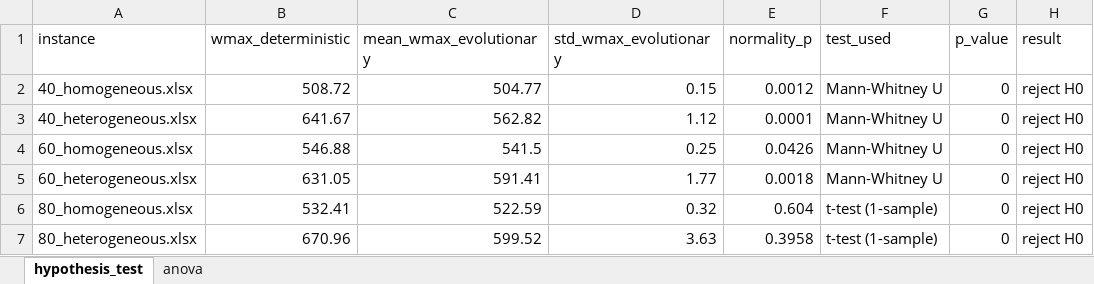
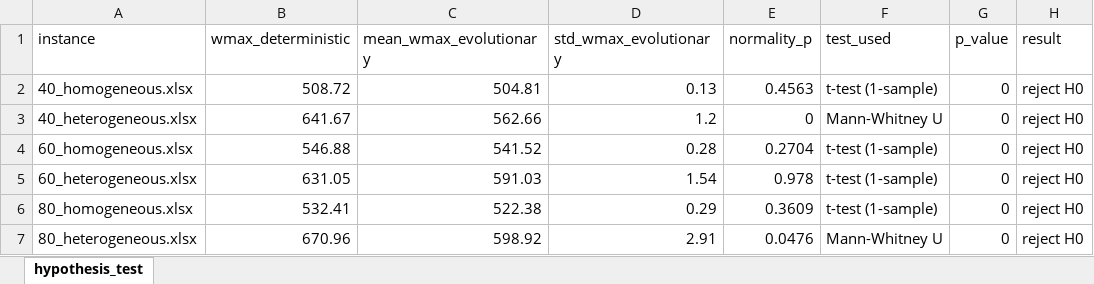
Before and after one commit to asaldarriv/heuristics-PTL-system, an Excel workbook: analysis/statistics/statistical_analysis.xlsx, sheet hypothesis_test, drawn as a sheet; values as stored, in another font and other column widths than the file's, no borders; the diff names each change by its address in the sheet, - before the commit and + after, or states it on an @@ line.

Commit message:
evolutionary strategy with analysis finished

```diff
--- a/analysis/statistics/statistical_analysis.xlsx (sheet hypothesis_test)
+++ b/analysis/statistics/statistical_analysis.xlsx (sheet hypothesis_test)
-sheet tab: anova
-C2 (mean_wmax_evolutionary): 504.77
+C2 (mean_wmax_evolutionary): 504.81
-D2 (std_wmax_evolutionary): 0.15
+D2 (std_wmax_evolutionary): 0.13
-E2 (normality_p): 0.0012
+E2 (normality_p): 0.4563
-F2 (test_used): Mann-Whitney U
+F2 (test_used): t-test (1-sample)
-C3 (mean_wmax_evolutionary): 562.82
+C3 (mean_wmax_evolutionary): 562.66
-D3 (std_wmax_evolutionary): 1.12
+D3 (std_wmax_evolutionary): 1.2
-E3 (normality_p): 0.0001
+E3 (normality_p): 0
-C4 (mean_wmax_evolutionary): 541.5
+C4 (mean_wmax_evolutionary): 541.52
-D4 (std_wmax_evolutionary): 0.25
+D4 (std_wmax_evolutionary): 0.28
-E4 (normality_p): 0.0426
+E4 (normality_p): 0.2704
-F4:F5 (test_used): Mann-Whitney U
+F4:F5 (test_used): t-test (1-sample)
-C5 (mean_wmax_evolutionary): 591.41
+C5 (mean_wmax_evolutionary): 591.03
-D5 (std_wmax_evolutionary): 1.77
+D5 (std_wmax_evolutionary): 1.54
-E5 (normality_p): 0.0018
+E5 (normality_p): 0.978
-C6 (mean_wmax_evolutionary): 522.59
+C6 (mean_wmax_evolutionary): 522.38
-D6 (std_wmax_evolutionary): 0.32
+D6 (std_wmax_evolutionary): 0.29
-E6 (normality_p): 0.604
+E6 (normality_p): 0.3609
-C7 (mean_wmax_evolutionary): 599.52
+C7 (mean_wmax_evolutionary): 598.92
-D7 (std_wmax_evolutionary): 3.63
+D7 (std_wmax_evolutionary): 2.91
-E7 (normality_p): 0.3958
+E7 (normality_p): 0.0476
-F7 (test_used): t-test (1-sample)
+F7 (test_used): Mann-Whitney U
```
Also changed, not shown: 1 other file.
